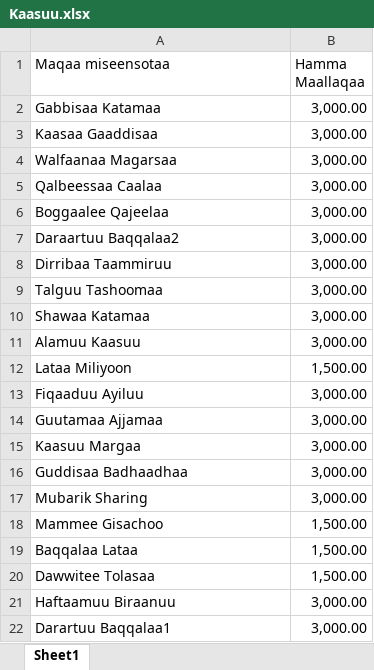
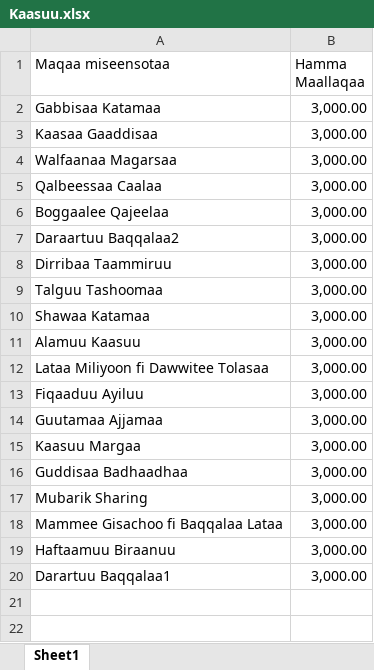
Before and after one commit to Walfaanaa/Kasu_uqub_1, an Excel workbook: Kaasuu.xlsx, sheet Sheet1, drawn as a sheet; values as stored, in another font and other column widths than the file's, no borders; removed rows and columns are numbered as before the commit, all else as after; the diff names each change by its address in the sheet, - before the commit and + after, or states it on an @@ line.

Commit message:
Add files via upload

```diff
--- a/Kaasuu.xlsx (sheet Sheet1)
+++ b/Kaasuu.xlsx (sheet Sheet1)
-row 12: Lataa Miliyoon | 1,500.00
+row 12: Lataa Miliyoon fi Dawwitee Tolasaa | 3,000.00
-row 18: Mammee Gisachoo | 1,500.00
-row 19: Baqqalaa Lataa | 1,500.00
-row 20: Dawwitee Tolasaa | 1,500.00
+row 18: Mammee Gisachoo fi Baqqalaa Lataa | 3,000.00
```
